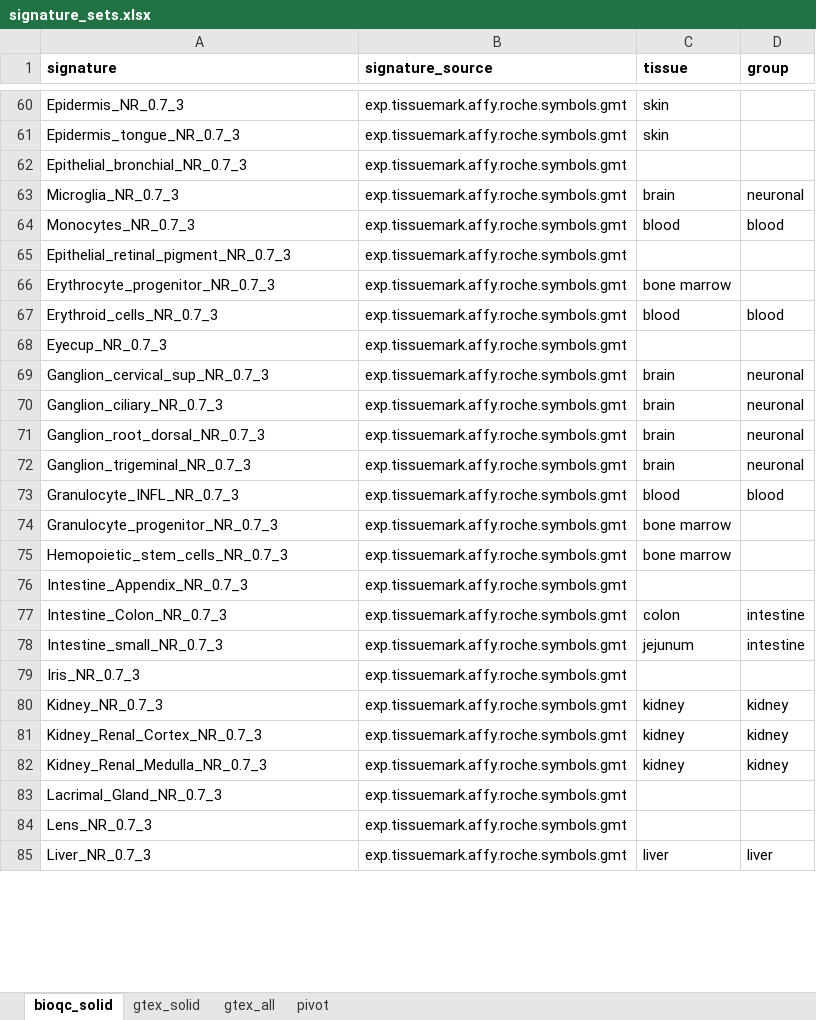
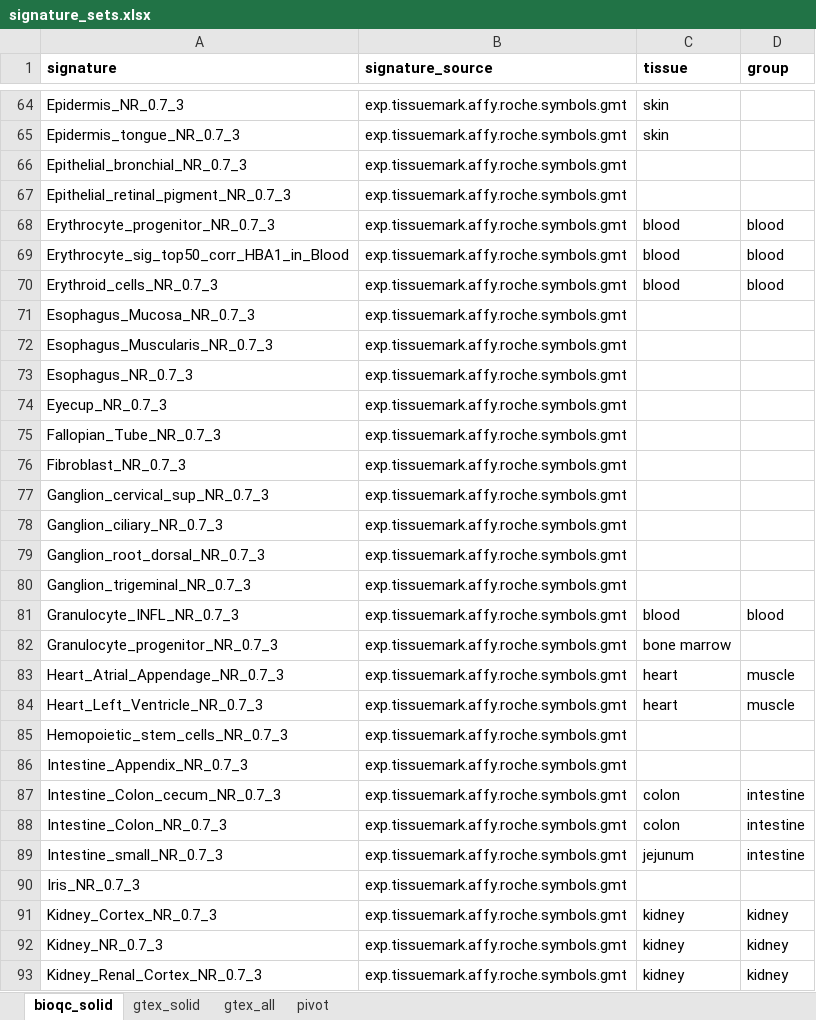
Before and after one commit to grst/BioQC_GEO_analysis, an Excel workbook: manual_annotation/signature_sets.xlsx, sheet bioqc_solid, drawn as a sheet; only a part is shown, gaps mark what is left out; the shorter side is filled out with more unchanged rows; values as stored, in another font and other column widths than the file's, no borders; removed rows and columns are numbered as before the commit, all else as after; the diff covers the shown part only; the diff names each change by its address in the sheet, - before the commit and + after, or states it on an @@ line.

```diff
--- a/manual_annotation/signature_sets.xlsx (sheet bioqc_solid)
+++ b/manual_annotation/signature_sets.xlsx (sheet bioqc_solid)
-row 63: Microglia_NR_0.7_3 | exp.tissuemark.affy.roche.symbols.gmt | brain | neuronal
-row 64: Monocytes_NR_0.7_3 | exp.tissuemark.affy.roche.symbols.gmt | blood | blood
-C68 (tissue): bone marrow
+C68 (tissue): blood
-D68 (group): (empty)
+D68 (group): blood
+row 69: Erythrocyte_sig_top50_corr_HBA1_in_Blood | exp.tissuemark.affy.roche.symbols.gmt | blood | blood
+row 71: Esophagus_Mucosa_NR_0.7_3 | exp.tissuemark.affy.roche.symbols.gmt
+row 72: Esophagus_Muscularis_NR_0.7_3 | exp.tissuemark.affy.roche.symbols.gmt
+row 73: Esophagus_NR_0.7_3 | exp.tissuemark.affy.roche.symbols.gmt
+row 75: Fallopian_Tube_NR_0.7_3 | exp.tissuemark.affy.roche.symbols.gmt
+row 76: Fibroblast_NR_0.7_3 | exp.tissuemark.affy.roche.symbols.gmt
-C77:C80 (tissue): brain
+C77:C80 (tissue): (empty)
-D77:D80 (group): neuronal
+D77:D80 (group): (empty)
+row 83: Heart_Atrial_Appendage_NR_0.7_3 | exp.tissuemark.affy.roche.symbols.gmt | heart | muscle
+row 84: Heart_Left_Ventricle_NR_0.7_3 | exp.tissuemark.affy.roche.symbols.gmt | heart | muscle
-C85 (tissue): bone marrow
+C85 (tissue): (empty)
+row 87: Intestine_Colon_cecum_NR_0.7_3 | exp.tissuemark.affy.roche.symbols.gmt | colon | intestine
+row 91: Kidney_Cortex_NR_0.7_3 | exp.tissuemark.affy.roche.symbols.gmt | kidney | kidney
```
Also changed, not shown: 45 added rows, 22 removed rows, 13 moved rows and 12 edited cells elsewhere in this sheet, 4 other files.
